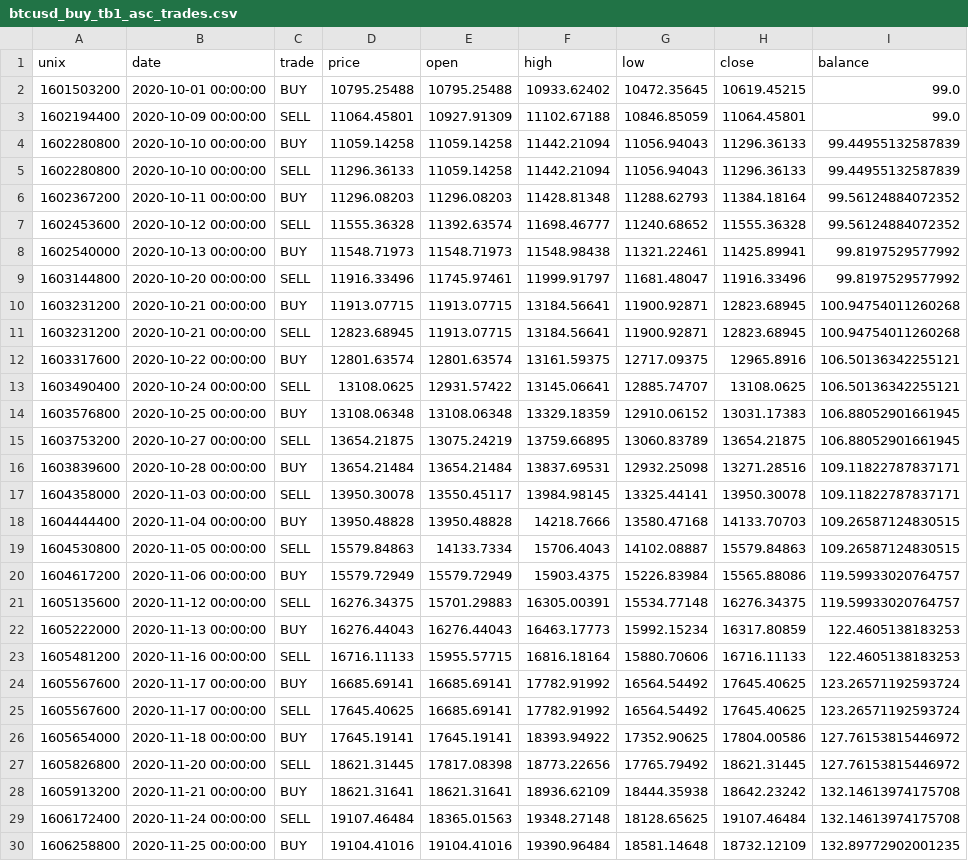
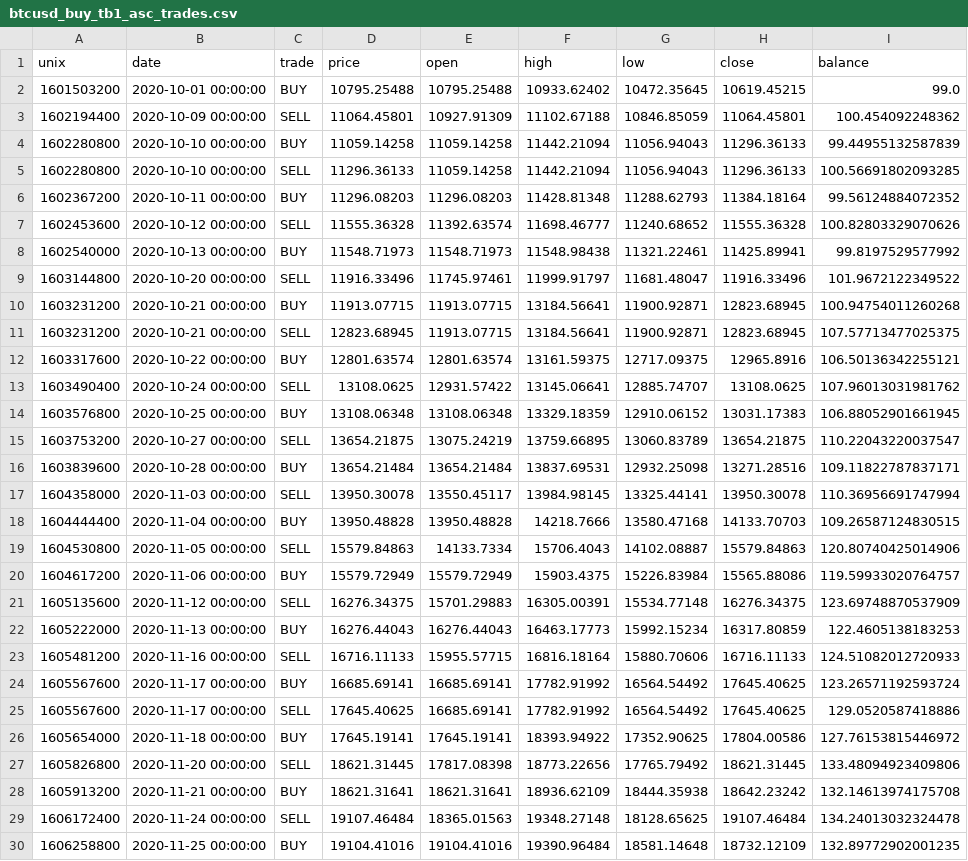
Before and after one commit to paki-valdi-9/dp_automated_trading, a CSV file: Trading bots web/Output/Trading_bot_1/Trades/btcusd_buy_tb1_asc_trades.csv, drawn as a sheet; only a part is shown; the diff covers the shown part only.

Commit message:
six: sell calculation balance

```diff
--- a/Trading bots web/Output/Trading_bot_1/Trades/btcusd_buy_tb1_asc_trades.csv
+++ b/Trading bots web/Output/Trading_bot_1/Trades/btcusd_buy_tb1_asc_trades.csv
@@ -2,29 +2,29 @@ unix,date,trade,price,open,high,low,close,balance
 1601503200,2020-10-01 00:00:00,BUY,10795.25488,10795.25488,10933.62402,10472.35645,10619.45215,99.0
-1602194400,2020-10-09 00:00:00,SELL,11064.45801,10927.91309,11102.67188,10846.85059,11064.45801,99.0
+1602194400,2020-10-09 00:00:00,SELL,11064.45801,10927.91309,11102.67188,10846.85059,11064.45801,100.454092248362
 1602280800,2020-10-10 00:00:00,BUY,11059.14258,11059.14258,11442.21094,11056.94043,11296.36133,99.44955132587839
-1602280800,2020-10-10 00:00:00,SELL,11296.36133,11059.14258,11442.21094,11056.94043,11296.36133,99.44955132587839
+1602280800,2020-10-10 00:00:00,SELL,11296.36133,11059.14258,11442.21094,11056.94043,11296.36133,100.56691802093285
 1602367200,2020-10-11 00:00:00,BUY,11296.08203,11296.08203,11428.81348,11288.62793,11384.18164,99.56124884072352
-1602453600,2020-10-12 00:00:00,SELL,11555.36328,11392.63574,11698.46777,11240.68652,11555.36328,99.56124884072352
+1602453600,2020-10-12 00:00:00,SELL,11555.36328,11392.63574,11698.46777,11240.68652,11555.36328,100.82803329070626
 1602540000,2020-10-13 00:00:00,BUY,11548.71973,11548.71973,11548.98438,11321.22461,11425.89941,99.8197529577992
-1603144800,2020-10-20 00:00:00,SELL,11916.33496,11745.97461,11999.91797,11681.48047,11916.33496,99.8197529577992
+1603144800,2020-10-20 00:00:00,SELL,11916.33496,11745.97461,11999.91797,11681.48047,11916.33496,101.9672122349522
 1603231200,2020-10-21 00:00:00,BUY,11913.07715,11913.07715,13184.56641,11900.92871,12823.68945,100.94754011260268
-1603231200,2020-10-21 00:00:00,SELL,12823.68945,11913.07715,13184.56641,11900.92871,12823.68945,100.94754011260268
+1603231200,2020-10-21 00:00:00,SELL,12823.68945,11913.07715,13184.56641,11900.92871,12823.68945,107.57713477025375
 1603317600,2020-10-22 00:00:00,BUY,12801.63574,12801.63574,13161.59375,12717.09375,12965.8916,106.50136342255121
-1603490400,2020-10-24 00:00:00,SELL,13108.0625,12931.57422,13145.06641,12885.74707,13108.0625,106.50136342255121
+1603490400,2020-10-24 00:00:00,SELL,13108.0625,12931.57422,13145.06641,12885.74707,13108.0625,107.96013031981762
 1603576800,2020-10-25 00:00:00,BUY,13108.06348,13108.06348,13329.18359,12910.06152,13031.17383,106.88052901661945
-1603753200,2020-10-27 00:00:00,SELL,13654.21875,13075.24219,13759.66895,13060.83789,13654.21875,106.88052901661945
+1603753200,2020-10-27 00:00:00,SELL,13654.21875,13075.24219,13759.66895,13060.83789,13654.21875,110.22043220037547
 1603839600,2020-10-28 00:00:00,BUY,13654.21484,13654.21484,13837.69531,12932.25098,13271.28516,109.11822787837171
-1604358000,2020-11-03 00:00:00,SELL,13950.30078,13550.45117,13984.98145,13325.44141,13950.30078,109.11822787837171
+1604358000,2020-11-03 00:00:00,SELL,13950.30078,13550.45117,13984.98145,13325.44141,13950.30078,110.36956691747994
 1604444400,2020-11-04 00:00:00,BUY,13950.48828,13950.48828,14218.7666,13580.47168,14133.70703,109.26587124830515
-1604530800,2020-11-05 00:00:00,SELL,15579.84863,14133.7334,15706.4043,14102.08887,15579.84863,109.26587124830515
+1604530800,2020-11-05 00:00:00,SELL,15579.84863,14133.7334,15706.4043,14102.08887,15579.84863,120.80740425014906
 1604617200,2020-11-06 00:00:00,BUY,15579.72949,15579.72949,15903.4375,15226.83984,15565.88086,119.59933020764757
-1605135600,2020-11-12 00:00:00,SELL,16276.34375,15701.29883,16305.00391,15534.77148,16276.34375,119.59933020764757
+1605135600,2020-11-12 00:00:00,SELL,16276.34375,15701.29883,16305.00391,15534.77148,16276.34375,123.69748870537909
 1605222000,2020-11-13 00:00:00,BUY,16276.44043,16276.44043,16463.17773,15992.15234,16317.80859,122.4605138183253
-1605481200,2020-11-16 00:00:00,SELL,16716.11133,15955.57715,16816.18164,15880.70606,16716.11133,122.4605138183253
+1605481200,2020-11-16 00:00:00,SELL,16716.11133,15955.57715,16816.18164,15880.70606,16716.11133,124.51082012720933
 1605567600,2020-11-17 00:00:00,BUY,16685.69141,16685.69141,17782.91992,16564.54492,17645.40625,123.26571192593724
-1605567600,2020-11-17 00:00:00,SELL,17645.40625,16685.69141,17782.91992,16564.54492,17645.40625,123.26571192593724
+1605567600,2020-11-17 00:00:00,SELL,17645.40625,16685.69141,17782.91992,16564.54492,17645.40625,129.0520587418886
 1605654000,2020-11-18 00:00:00,BUY,17645.19141,17645.19141,18393.94922,17352.90625,17804.00586,127.76153815446972
-1605826800,2020-11-20 00:00:00,SELL,18621.31445,17817.08398,18773.22656,17765.79492,18621.31445,127.76153815446972
+1605826800,2020-11-20 00:00:00,SELL,18621.31445,17817.08398,18773.22656,17765.79492,18621.31445,133.48094923409806
 1605913200,2020-11-21 00:00:00,BUY,18621.31641,18621.31641,18936.62109,18444.35938,18642.23242,132.14613974175708
-1606172400,2020-11-24 00:00:00,SELL,19107.46484,18365.01563,19348.27148,18128.65625,19107.46484,132.14613974175708
+1606172400,2020-11-24 00:00:00,SELL,19107.46484,18365.01563,19348.27148,18128.65625,19107.46484,134.24013032324478
 1606258800,2020-11-25 00:00:00,BUY,19104.41016,19104.41016,19390.96484,18581.14648,18732.12109,132.89772902001235
```
Also changed, not shown: 21 edited cells elsewhere in this file, Trading bots web/Output/Trading_bot_1/Trades/btcusd_buy_tb1_dsc_trades.csv, Trading bots web/Output/Trading_bot_1/Trades/btcusd_buy_tb1_stg_trades.csv, 2 other files.
